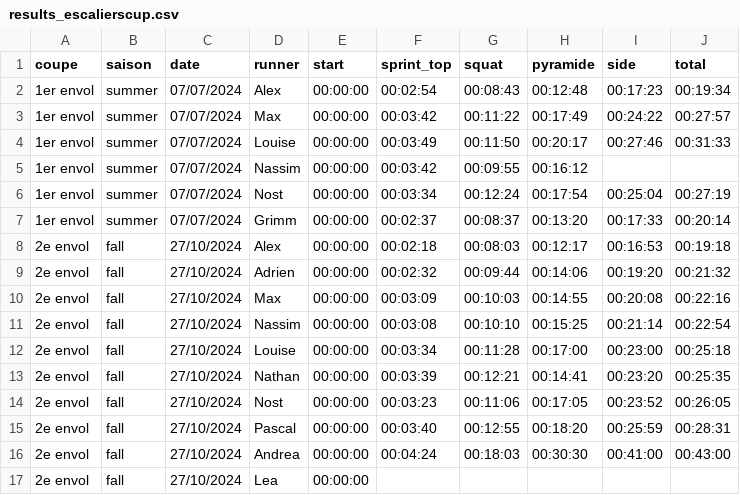
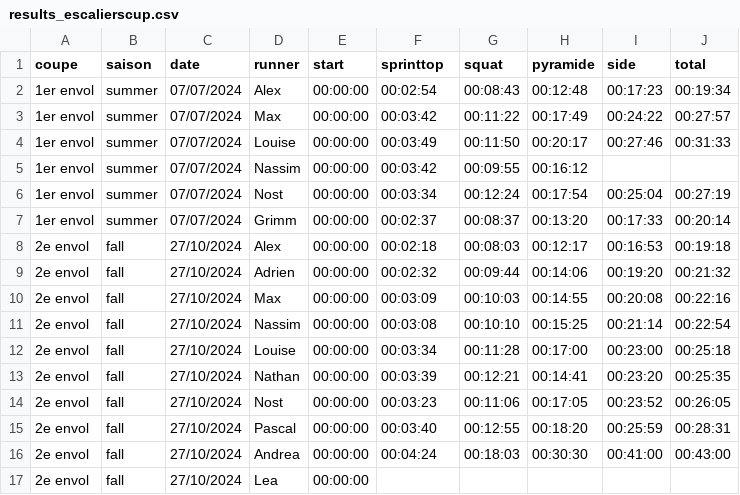
Before and after one commit to LouiseChf/escaliercup, a CSV file: results_escalierscup.csv, drawn as a sheet.

```diff
--- a/results_escalierscup.csv
+++ b/results_escalierscup.csv
@@ -1,2 +1,2 @@
-coupe;saison;date;runner;start;sprint_top;squat;pyramide;side;total
+coupe;saison;date;runner;start;sprinttop;squat;pyramide;side;total
 1er envol;summer;07/07/2024;Alex;00:00:00;00:02:54;00:08:43;00:12:48;00:17:23;00:19:34
```
Also changed, not shown: 1 other file.
